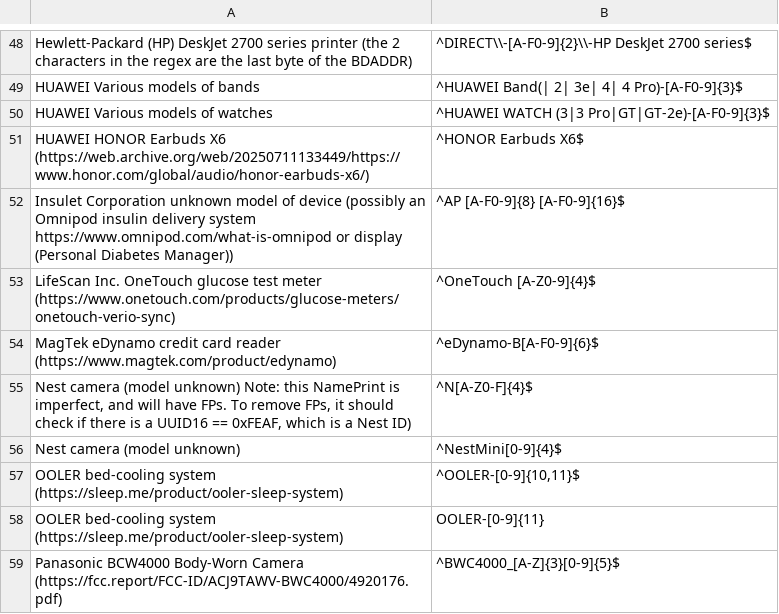
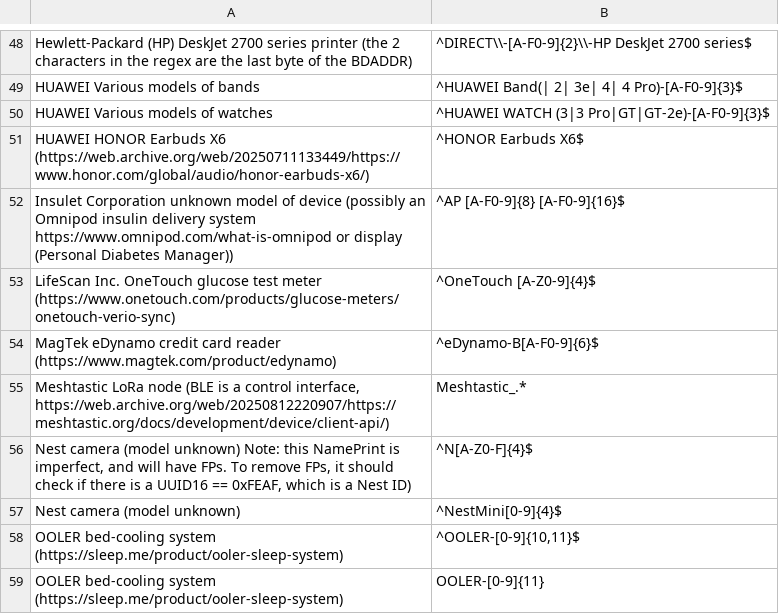
Before and after one commit to darkmentorllc/Blue2thprinting, a CSV file: Analysis/NAMEPRINT_UNIQUE_DB.csv, drawn as a sheet; only a part is shown, gaps mark what is left out; the shorter side is filled out with more unchanged rows.

Commit message:
Meshtastic NamePrint

```diff
--- a/Analysis/NAMEPRINT_UNIQUE_DB.csv
+++ b/Analysis/NAMEPRINT_UNIQUE_DB.csv
@@ -54,2 +54,3 @@
 "MagTek eDynamo credit card reader (https://www.magtek.com/product/edynamo)","^eDynamo-B[A-F0-9]{6}$"
+"Meshtastic LoRa node (BLE is a control interface, https://web.archive.org/web/20250812220907/https://meshtastic.org/docs/development/device/client-api/)","Meshtastic_.*"
 "Nest camera (model unknown) Note: this NamePrint is imperfect, and will have FPs. To remove FPs, it should check if there is a UUID16 == 0xFEAF, which is a Nest ID)","^N[A-Z0-F]{4}$"
```
